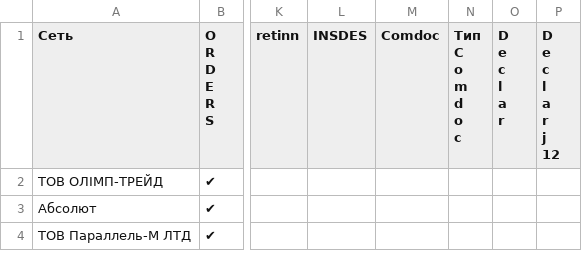
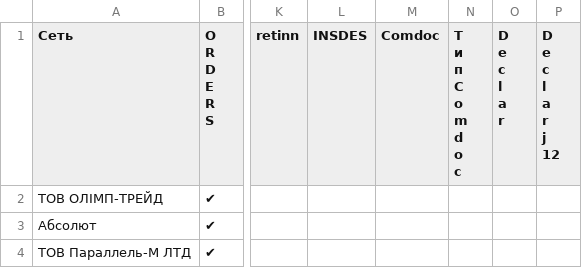
Before and after one commit to EDI-N/Docs, a CSV file: docs/source/general/tables/partners_05.csv, drawn as a sheet; only a part is shown, gaps mark what is left out; ↵ is a line break in a cell; the diff names each change by its address in the sheet, - before the commit and + after, or states it on an @@ line.

Commit message:
Update partners_05.csv

```diff
--- a/docs/source/general/tables/partners_05.csv
+++ b/docs/source/general/tables/partners_05.csv
-N1: Тип ↵ C ↵ o ↵ m ↵ d ↵ o ↵ c
+N1: Т ↵ и ↵ п ↵ C ↵ o ↵ m ↵ d ↵ o ↵ c
```
